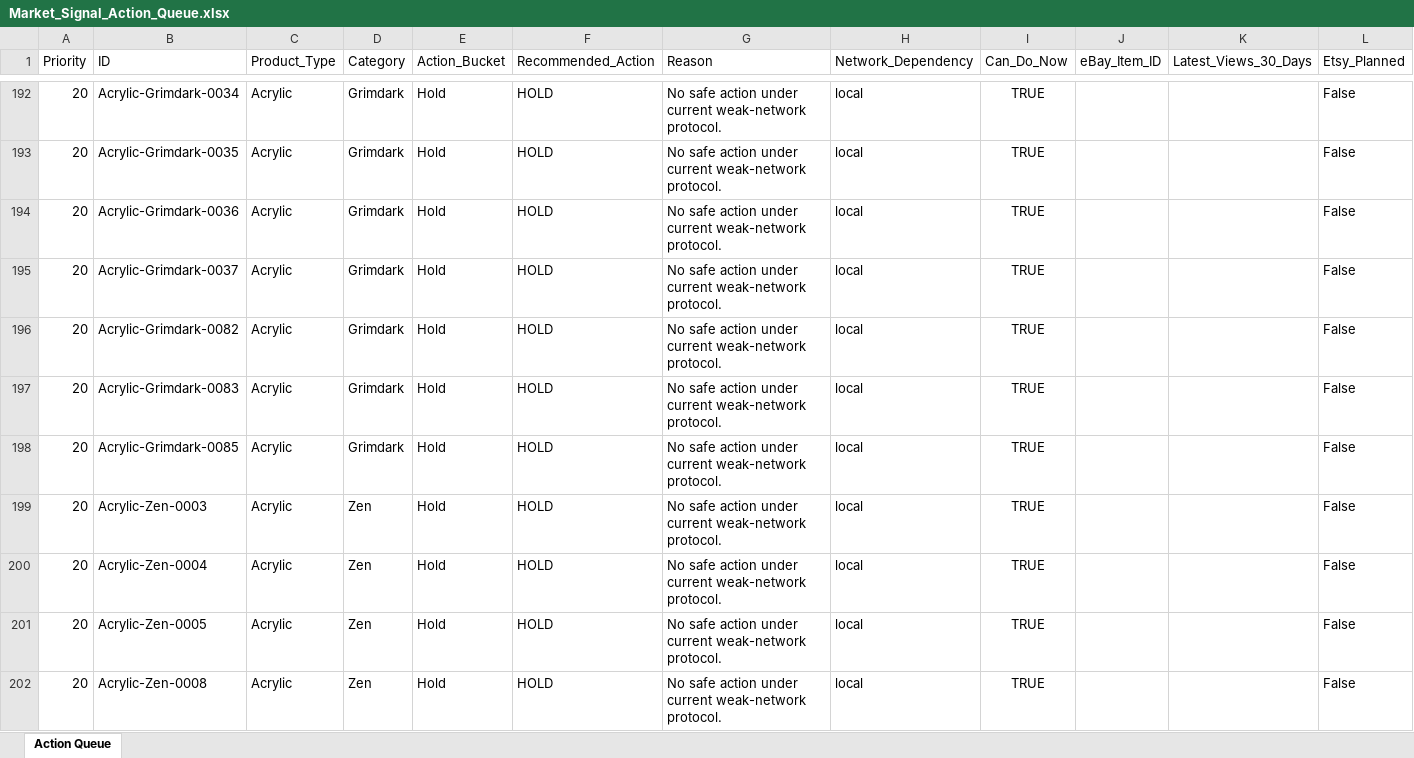
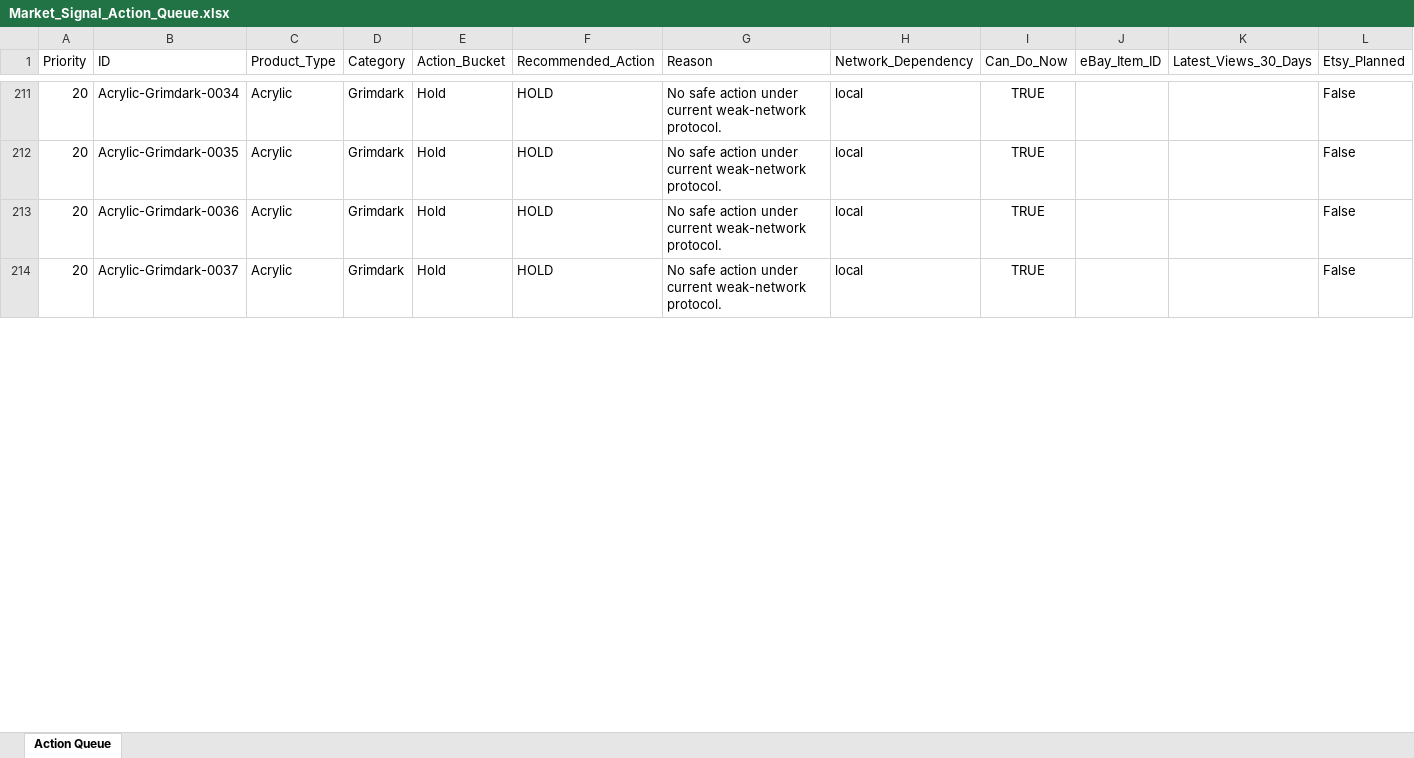
Before and after one commit to rexxu024-arch/Difi_auto_factory, an Excel workbook: Database/Market_Signal_Action_Queue.xlsx, sheet Action Queue, drawn as a sheet; only a part is shown, gaps mark what is left out; values as stored, in another font and other column widths than the file's, no borders; removed rows and columns are numbered as before the commit, all else as after; the diff covers the shown part only; the diff names each change by its address in the sheet, - before the commit and + after, or states it on an @@ line.

```diff
--- a/Database/Market_Signal_Action_Queue.xlsx (sheet Action Queue)
+++ b/Database/Market_Signal_Action_Queue.xlsx (sheet Action Queue)
-row 196: 20 | Acrylic-Grimdark-0082 | Acrylic | Grimdark | Hold | HOLD | No safe action under current weak-network protocol. | local | TRUE |  |  | False
-row 197: 20 | Acrylic-Grimdark-0083 | Acrylic | Grimdark | Hold | HOLD | No safe action under current weak-network protocol. | local | TRUE |  |  | False
-row 198: 20 | Acrylic-Grimdark-0085 | Acrylic | Grimdark | Hold | HOLD | No safe action under current weak-network protocol. | local | TRUE |  |  | False
-row 199: 20 | Acrylic-Zen-0003 | Acrylic | Zen | Hold | HOLD | No safe action under current weak-network protocol. | local | TRUE |  |  | False
-row 200: 20 | Acrylic-Zen-0004 | Acrylic | Zen | Hold | HOLD | No safe action under current weak-network protocol. | local | TRUE |  |  | False
-row 201: 20 | Acrylic-Zen-0005 | Acrylic | Zen | Hold | HOLD | No safe action under current weak-network protocol. | local | TRUE |  |  | False
-row 202: 20 | Acrylic-Zen-0008 | Acrylic | Zen | Hold | HOLD | No safe action under current weak-network protocol. | local | TRUE |  |  | False
```
Also changed, not shown: 32 added rows, 24 removed rows and 79 edited cells elsewhere in this sheet, Database/Unified_Listing_Registry.xlsx, 25 other files.
